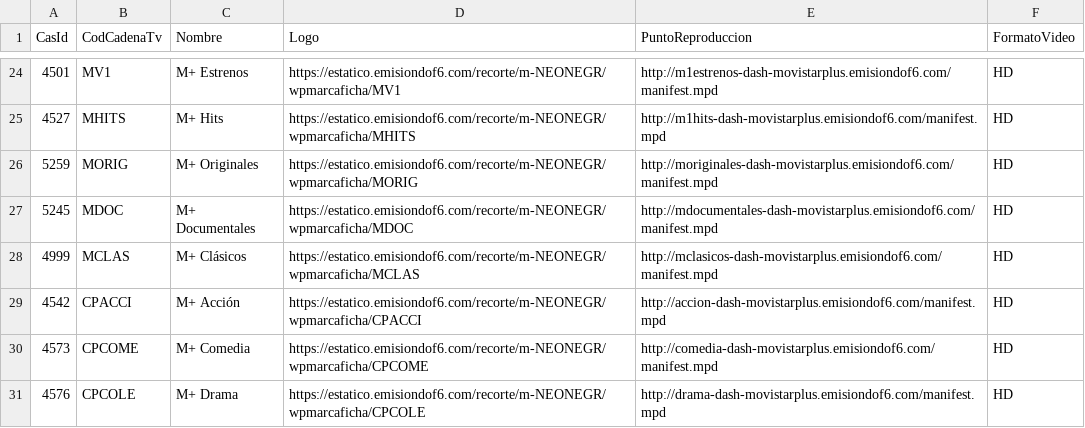
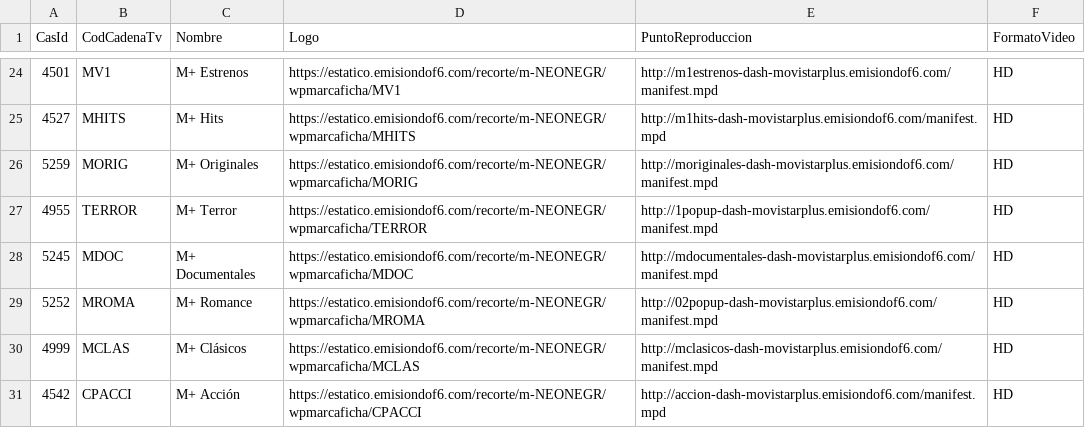
Before and after one commit to parotris3/Mfeed, a CSV file: ott.csv, drawn as a sheet; only a part is shown, gaps mark what is left out; the shorter side is filled out with more unchanged rows; the diff names each change by its address in the sheet, - before the commit and + after, or states it on an @@ line.

```diff
--- a/ott.csv
+++ b/ott.csv
+row 27: 4955 | TERROR | M+ Terror | https://estatico.emisiondof6.com/recorte/m-NEONEGR/wpmarcaficha/TERROR | http://1popup-dash-movistarplus.emisiondof6.com/manifest.mpd | HD
+row 29: 5252 | MROMA | M+ Romance | https://estatico.emisiondof6.com/recorte/m-NEONEGR/wpmarcaficha/MROMA | http://02popup-dash-movistarplus.emisiondof6.com/manifest.mpd | HD
```
Also changed, not shown: cambios.csv.
